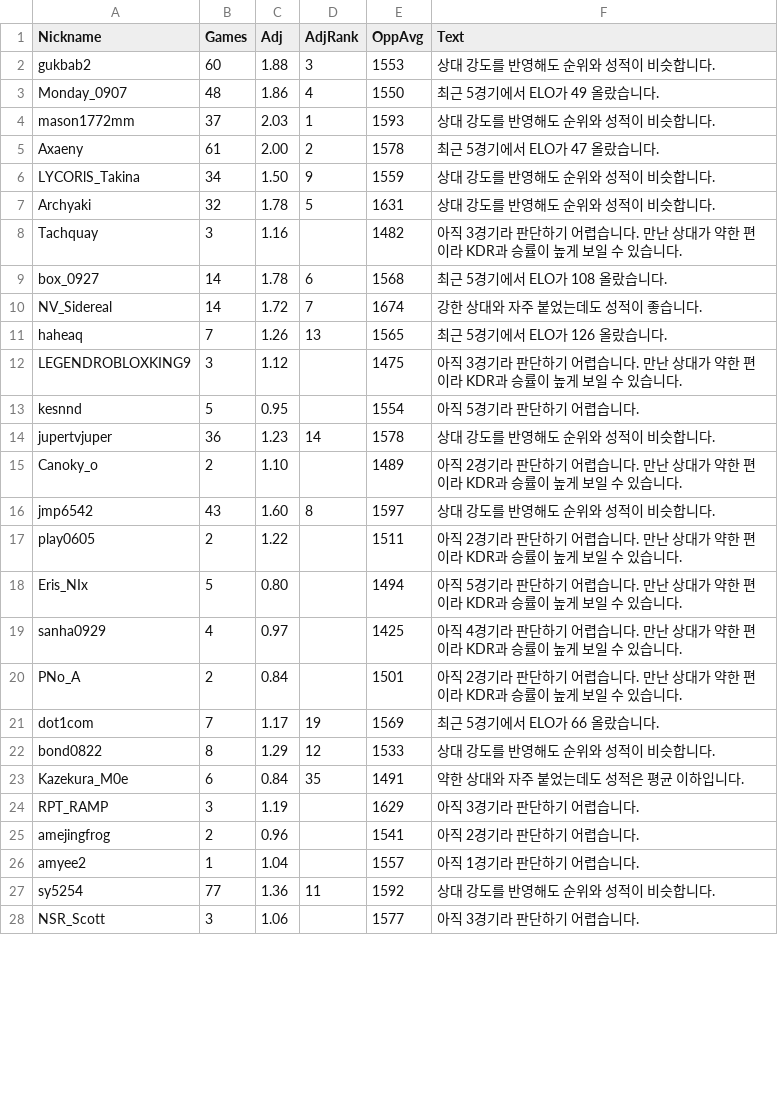
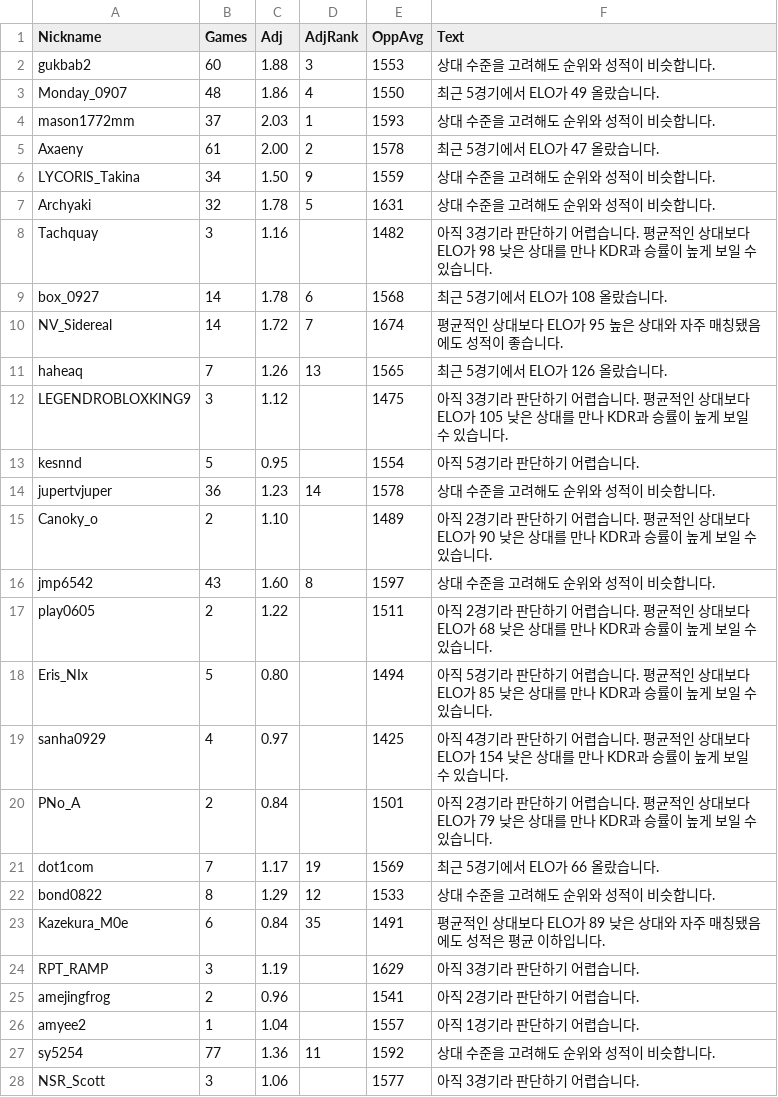
Before and after one commit to Yusi0/KPFM, a CSV file: insight.csv, drawn as a sheet; only a part is shown; the diff covers the shown part only.

```diff
--- a/insight.csv
+++ b/insight.csv
@@ -1,24 +1,24 @@
 Nickname,Games,Adj,AdjRank,OppAvg,Text
-gukbab2,60,1.88,3,1553,상대 강도를 반영해도 순위와 성적이 비슷합니다.
+gukbab2,60,1.88,3,1553,상대 수준을 고려해도 순위와 성적이 비슷합니다.
 Monday_0907,48,1.86,4,1550,최근 5경기에서 ELO가 49 올랐습니다.
-mason1772mm,37,2.03,1,1593,상대 강도를 반영해도 순위와 성적이 비슷합니다.
+mason1772mm,37,2.03,1,1593,상대 수준을 고려해도 순위와 성적이 비슷합니다.
 Axaeny,61,2.00,2,1578,최근 5경기에서 ELO가 47 올랐습니다.
-LYCORlS_Takina,34,1.50,9,1559,상대 강도를 반영해도 순위와 성적이 비슷합니다.
-Archyaki,32,1.78,5,1631,상대 강도를 반영해도 순위와 성적이 비슷합니다.
-Tachquay,3,1.16,,1482,아직 3경기라 판단하기 어렵습니다. 만난 상대가 약한 편이라 KDR과 승률이 높게 보일 수 있습니다.
+LYCORlS_Takina,34,1.50,9,1559,상대 수준을 고려해도 순위와 성적이 비슷합니다.
+Archyaki,32,1.78,5,1631,상대 수준을 고려해도 순위와 성적이 비슷합니다.
+Tachquay,3,1.16,,1482,아직 3경기라 판단하기 어렵습니다. 평균적인 상대보다 ELO가 98 낮은 상대를 만나 KDR과 승률이 높게 보일 수 있습니다.
 box_0927,14,1.78,6,1568,최근 5경기에서 ELO가 108 올랐습니다.
-NV_Sidereal,14,1.72,7,1674,강한 상대와 자주 붙었는데도 성적이 좋습니다.
+NV_Sidereal,14,1.72,7,1674,평균적인 상대보다 ELO가 95 높은 상대와 자주 매칭됐음에도 성적이 좋습니다.
 haheaq,7,1.26,13,1565,최근 5경기에서 ELO가 126 올랐습니다.
-LEGENDROBLOXKING9,3,1.12,,1475,아직 3경기라 판단하기 어렵습니다. 만난 상대가 약한 편이라 KDR과 승률이 높게 보일 수 있습니다.
+LEGENDROBLOXKING9,3,1.12,,1475,아직 3경기라 판단하기 어렵습니다. 평균적인 상대보다 ELO가 105 낮은 상대를 만나 KDR과 승률이 높게 보일 수 있습니다.
 kesnnd,5,0.95,,1554,아직 5경기라 판단하기 어렵습니다.
-jupertvjuper,36,1.23,14,1578,상대 강도를 반영해도 순위와 성적이 비슷합니다.
-Canoky_o,2,1.10,,1489,아직 2경기라 판단하기 어렵습니다. 만난 상대가 약한 편이라 KDR과 승률이 높게 보일 수 있습니다.
-jmp6542,43,1.60,8,1597,상대 강도를 반영해도 순위와 성적이 비슷합니다.
-play0605,2,1.22,,1511,아직 2경기라 판단하기 어렵습니다. 만난 상대가 약한 편이라 KDR과 승률이 높게 보일 수 있습니다.
-Eris_NIx,5,0.80,,1494,아직 5경기라 판단하기 어렵습니다. 만난 상대가 약한 편이라 KDR과 승률이 높게 보일 수 있습니다.
-sanha0929,4,0.97,,1425,아직 4경기라 판단하기 어렵습니다. 만난 상대가 약한 편이라 KDR과 승률이 높게 보일 수 있습니다.
-PNo_A,2,0.84,,1501,아직 2경기라 판단하기 어렵습니다. 만난 상대가 약한 편이라 KDR과 승률이 높게 보일 수 있습니다.
+jupertvjuper,36,1.23,14,1578,상대 수준을 고려해도 순위와 성적이 비슷합니다.
+Canoky_o,2,1.10,,1489,아직 2경기라 판단하기 어렵습니다. 평균적인 상대보다 ELO가 90 낮은 상대를 만나 KDR과 승률이 높게 보일 수 있습니다.
+jmp6542,43,1.60,8,1597,상대 수준을 고려해도 순위와 성적이 비슷합니다.
+play0605,2,1.22,,1511,아직 2경기라 판단하기 어렵습니다. 평균적인 상대보다 ELO가 68 낮은 상대를 만나 KDR과 승률이 높게 보일 수 있습니다.
+Eris_NIx,5,0.80,,1494,아직 5경기라 판단하기 어렵습니다. 평균적인 상대보다 ELO가 85 낮은 상대를 만나 KDR과 승률이 높게 보일 수 있습니다.
+sanha0929,4,0.97,,1425,아직 4경기라 판단하기 어렵습니다. 평균적인 상대보다 ELO가 154 낮은 상대를 만나 KDR과 승률이 높게 보일 수 있습니다.
+PNo_A,2,0.84,,1501,아직 2경기라 판단하기 어렵습니다. 평균적인 상대보다 ELO가 79 낮은 상대를 만나 KDR과 승률이 높게 보일 수 있습니다.
 dot1com,7,1.17,19,1569,최근 5경기에서 ELO가 66 올랐습니다.
-bond0822,8,1.29,12,1533,상대 강도를 반영해도 순위와 성적이 비슷합니다.
-Kazekura_M0e,6,0.84,35,1491,약한 상대와 자주 붙었는데도 성적은 평균 이하입니다.
+bond0822,8,1.29,12,1533,상대 수준을 고려해도 순위와 성적이 비슷합니다.
+Kazekura_M0e,6,0.84,35,1491,평균적인 상대보다 ELO가 89 낮은 상대와 자주 매칭됐음에도 성적은 평균 이하입니다.
 RPT_RAMP,3,1.19,,1629,아직 3경기라 판단하기 어렵습니다.
@@ -26,3 +26,3 @@ amejingfrog,2,0.96,,1541,아직 2경기라 판단하기 어렵습니다.
 amyee2,1,1.04,,1557,아직 1경기라 판단하기 어렵습니다.
-sy5254,77,1.36,11,1592,상대 강도를 반영해도 순위와 성적이 비슷합니다.
+sy5254,77,1.36,11,1592,상대 수준을 고려해도 순위와 성적이 비슷합니다.
 NSR_Scott,3,1.06,,1577,아직 3경기라 판단하기 어렵습니다.
```
Also changed, not shown: 33 edited cells elsewhere in this file, 3 other files.
